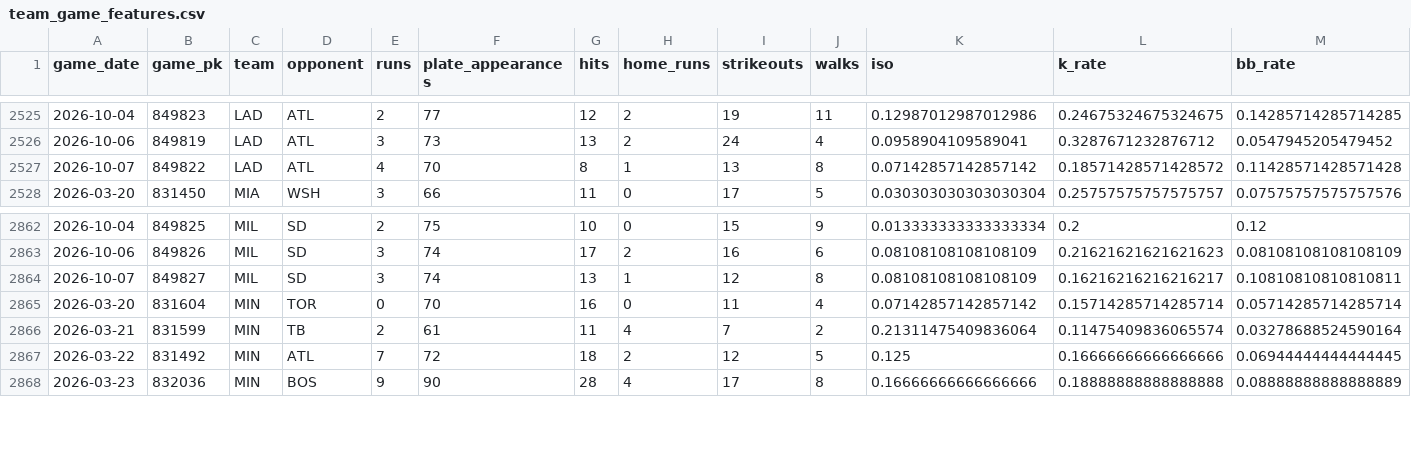
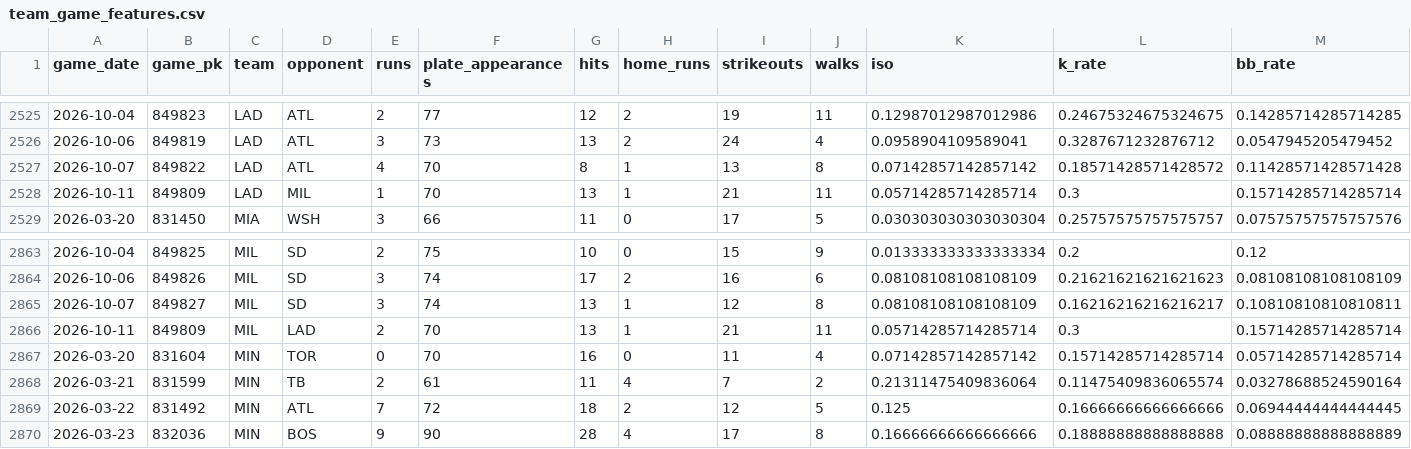
Before and after one commit to IanXiang587/Fantasy_Pitcher_Predictor, a CSV file: data/processed/team_game_features.csv, drawn as a sheet; only a part is shown, gaps mark what is left out; rows hold the shown columns only; the diff names each change by its address in the sheet, - before the commit and + after, or states it on an @@ line.

```diff
--- a/data/processed/team_game_features.csv
+++ b/data/processed/team_game_features.csv
+row 2528: 2026-10-11 | 849809 | LAD | MIL | 1 | 70 | 13 | 1 | 21 | 11 | 0.05714285714285714 | 0.3 | 0.15714285714285714
+row 2866: 2026-10-11 | 849809 | MIL | LAD | 2 | 70 | 13 | 1 | 21 | 11 | 0.05714285714285714 | 0.3 | 0.15714285714285714
```
Also changed, not shown: data/processed/bullpen_game_features.csv, data/processed/latest_predictions.csv, 2 other files.
